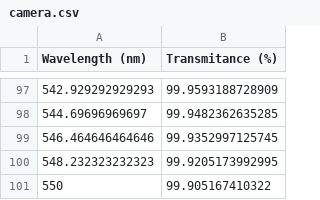
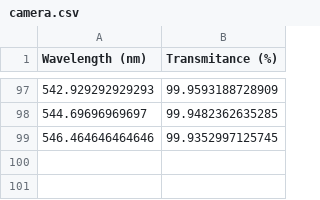
Before and after one commit to DBernardes/AIS, a CSV file: AIS/Spectral_Response/channel/Channel 1/camera.csv, drawn as a sheet; only a part is shown, gaps mark what is left out.

Commit message:
fixing the atmospheric spectral response

```diff
--- a/AIS/Spectral_Response/channel/Channel 1/camera.csv
+++ b/AIS/Spectral_Response/channel/Channel 1/camera.csv
@@ -99,3 +99 @@ Wavelength (nm),Transmitance (%)
 546.464646464646,99.9352997125745
-548.232323232323,99.9205173992995
-550,99.905167410322
```
Also changed, not shown: 10 other files.
